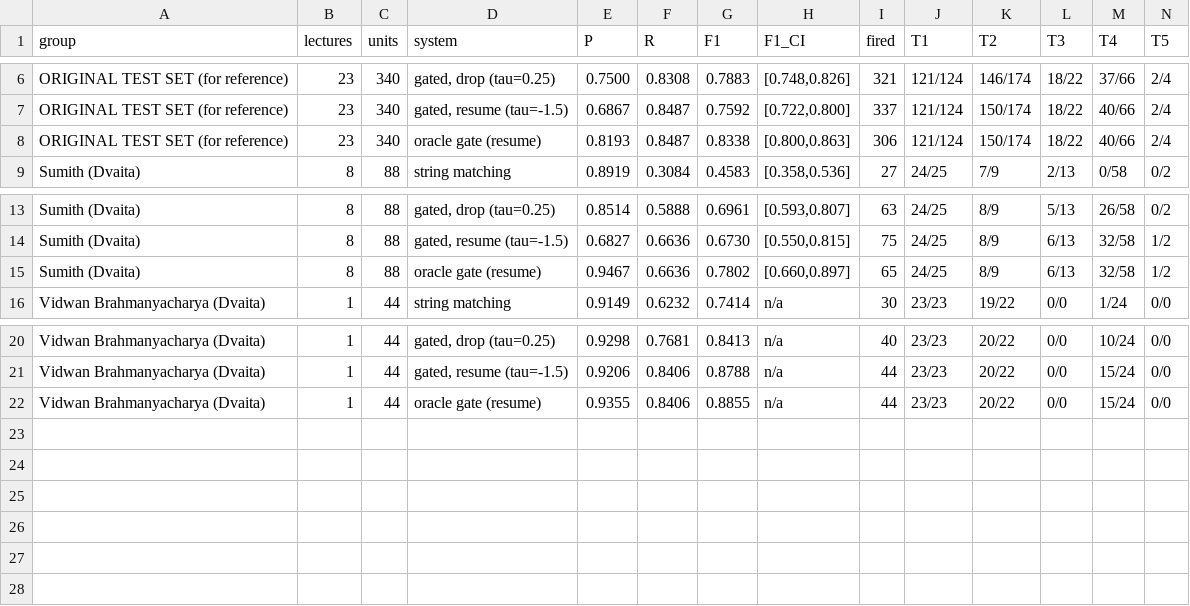
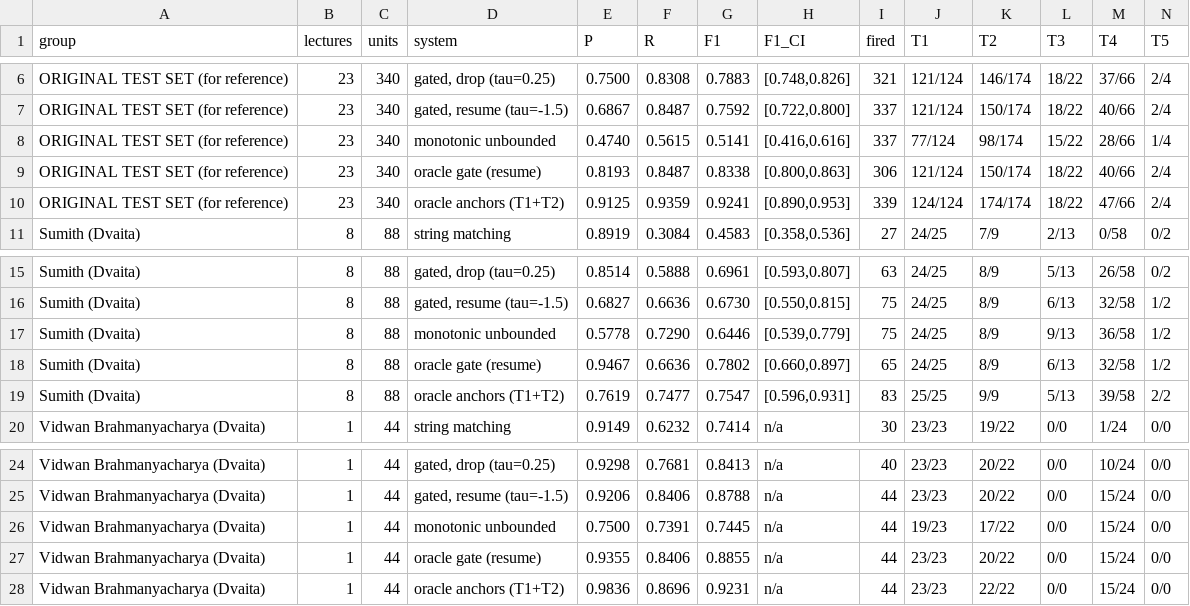
Before and after one commit to Maitreyi-V/RAG-pipeline, a CSV file: RAG-pipeline-llama/results/heldout_kn.csv, drawn as a sheet; only a part is shown, gaps mark what is left out.

```diff
--- a/RAG-pipeline-llama/results/heldout_kn.csv
+++ b/RAG-pipeline-llama/results/heldout_kn.csv
@@ -7,3 +7,5 @@ ORIGINAL TEST SET (for reference),23,340,"gated, drop (tau=0.25)",0.7500,0.8308,
 ORIGINAL TEST SET (for reference),23,340,"gated, resume (tau=-1.5)",0.6867,0.8487,0.7592,"[0.722,0.800]",337,121/124,150/174,18/22,40/66,2/4
+ORIGINAL TEST SET (for reference),23,340,monotonic unbounded,0.4740,0.5615,0.5141,"[0.416,0.616]",337,77/124,98/174,15/22,28/66,1/4
 ORIGINAL TEST SET (for reference),23,340,oracle gate (resume),0.8193,0.8487,0.8338,"[0.800,0.863]",306,121/124,150/174,18/22,40/66,2/4
+ORIGINAL TEST SET (for reference),23,340,oracle anchors (T1+T2),0.9125,0.9359,0.9241,"[0.890,0.953]",339,124/124,174/174,18/22,47/66,2/4
 Sumith (Dvaita),8,88,string matching,0.8919,0.3084,0.4583,"[0.358,0.536]",27,24/25,7/9,2/13,0/58,0/2
@@ -14,3 +16,5 @@ Sumith (Dvaita),8,88,"gated, drop (tau=0.25)",0.8514,0.5888,0.6961,"[0.593,0.807
 Sumith (Dvaita),8,88,"gated, resume (tau=-1.5)",0.6827,0.6636,0.6730,"[0.550,0.815]",75,24/25,8/9,6/13,32/58,1/2
+Sumith (Dvaita),8,88,monotonic unbounded,0.5778,0.7290,0.6446,"[0.539,0.779]",75,24/25,8/9,9/13,36/58,1/2
 Sumith (Dvaita),8,88,oracle gate (resume),0.9467,0.6636,0.7802,"[0.660,0.897]",65,24/25,8/9,6/13,32/58,1/2
+Sumith (Dvaita),8,88,oracle anchors (T1+T2),0.7619,0.7477,0.7547,"[0.596,0.931]",83,25/25,9/9,5/13,39/58,2/2
 Vidwan Brahmanyacharya (Dvaita),1,44,string matching,0.9149,0.6232,0.7414,n/a,30,23/23,19/22,0/0,1/24,0/0
@@ -21,2 +25,4 @@ Vidwan Brahmanyacharya (Dvaita),1,44,"gated, drop (tau=0.25)",0.9298,0.7681,0.84
 Vidwan Brahmanyacharya (Dvaita),1,44,"gated, resume (tau=-1.5)",0.9206,0.8406,0.8788,n/a,44,23/23,20/22,0/0,15/24,0/0
+Vidwan Brahmanyacharya (Dvaita),1,44,monotonic unbounded,0.7500,0.7391,0.7445,n/a,44,19/23,17/22,0/0,15/24,0/0
 Vidwan Brahmanyacharya (Dvaita),1,44,oracle gate (resume),0.9355,0.8406,0.8855,n/a,44,23/23,20/22,0/0,15/24,0/0
+Vidwan Brahmanyacharya (Dvaita),1,44,oracle anchors (T1+T2),0.9836,0.8696,0.9231,n/a,44,23/23,22/22,0/0,15/24,0/0
```
Also changed, not shown: RAG-pipeline-llama/results/gated_en_expanded_drop.csv, RAG-pipeline-llama/results/gated_en_expanded_drop_curve.csv, 37 other files.
